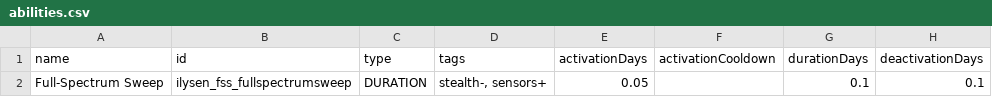
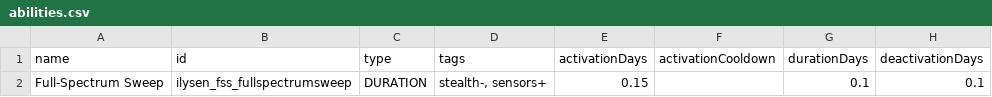
Before and after one commit to Ilysen/FullSpectrumSweep, a CSV file: data/campaign/abilities.csv, drawn as a sheet; only a part is shown; the diff names each change by its address in the sheet, - before the commit and + after, or states it on an @@ line.

```diff
--- a/data/campaign/abilities.csv
+++ b/data/campaign/abilities.csv
-E2 (activationDays): 0.05
+E2 (activationDays): 0.15
```
Also changed, not shown: 3 other files.
